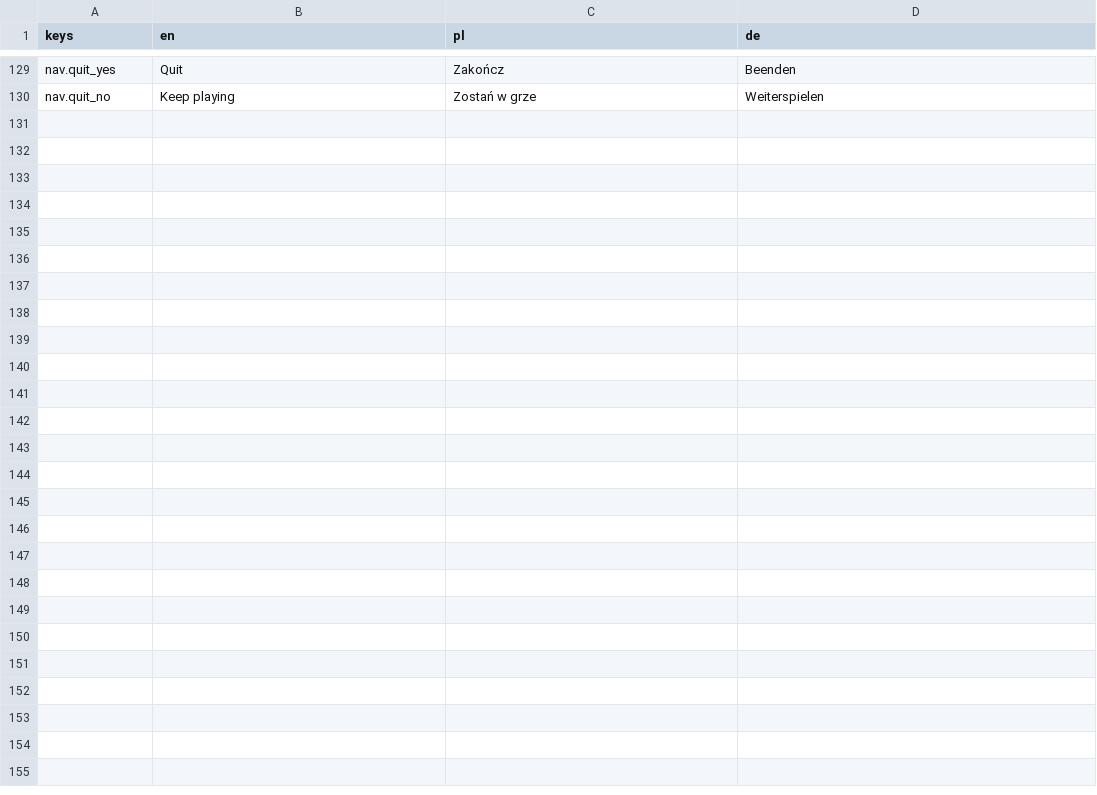
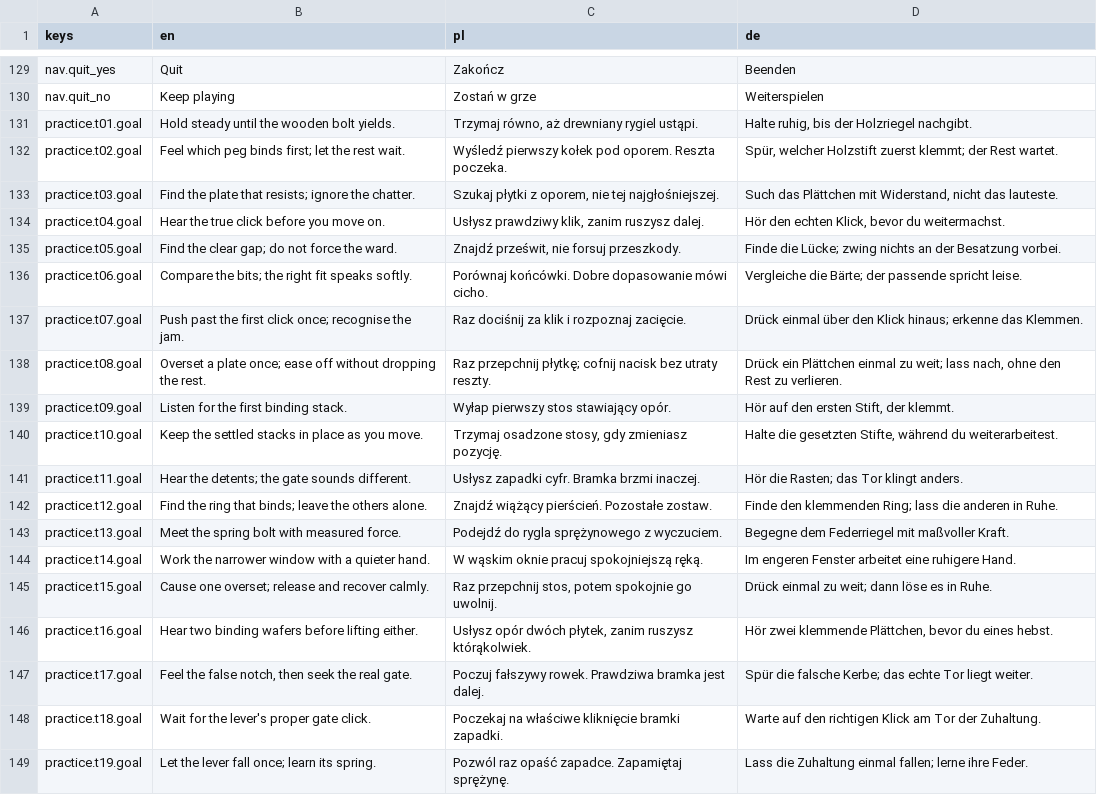
Before and after one commit to woogitsugames/lockwright, a CSV file: game/i18n/strings.csv, drawn as a sheet; only a part is shown, gaps mark what is left out; the diff covers the shown part only.

```diff
--- a/game/i18n/strings.csv
+++ b/game/i18n/strings.csv
@@ -130 +130,20 @@ nav.quit_yes,Quit,Zakończ,Beenden
 nav.quit_no,Keep playing,Zostań w grze,Weiterspielen
+practice.t01.goal,Hold steady until the wooden bolt yields.,"Trzymaj równo, aż drewniany rygiel ustąpi.","Halte ruhig, bis der Holzriegel nachgibt."
+practice.t02.goal,Feel which peg binds first; let the rest wait.,Wyśledź pierwszy kołek pod oporem. Reszta poczeka.,"Spür, welcher Holzstift zuerst klemmt; der Rest wartet."
+practice.t03.goal,Find the plate that resists; ignore the chatter.,"Szukaj płytki z oporem, nie tej najgłośniejszej.","Such das Plättchen mit Widerstand, nicht das lauteste."
+practice.t04.goal,Hear the true click before you move on.,"Usłysz prawdziwy klik, zanim ruszysz dalej.","Hör den echten Klick, bevor du weitermachst."
+practice.t05.goal,Find the clear gap; do not force the ward.,"Znajdź prześwit, nie forsuj przeszkody.",Finde die Lücke; zwing nichts an der Besatzung vorbei.
+practice.t06.goal,Compare the bits; the right fit speaks softly.,Porównaj końcówki. Dobre dopasowanie mówi cicho.,Vergleiche die Bärte; der passende spricht leise.
+practice.t07.goal,Push past the first click once; recognise the jam.,Raz dociśnij za klik i rozpoznaj zacięcie.,Drück einmal über den Klick hinaus; erkenne das Klemmen.
+practice.t08.goal,Overset a plate once; ease off without dropping the rest.,Raz przepchnij płytkę; cofnij nacisk bez utraty reszty.,"Drück ein Plättchen einmal zu weit; lass nach, ohne den Rest zu verlieren."
+practice.t09.goal,Listen for the first binding stack.,Wyłap pierwszy stos stawiający opór.,"Hör auf den ersten Stift, der klemmt."
+practice.t10.goal,Keep the settled stacks in place as you move.,"Trzymaj osadzone stosy, gdy zmieniasz pozycję.","Halte die gesetzten Stifte, während du weiterarbeitest."
+practice.t11.goal,Hear the detents; the gate sounds different.,Usłysz zapadki cyfr. Bramka brzmi inaczej.,Hör die Rasten; das Tor klingt anders.
+practice.t12.goal,Find the ring that binds; leave the others alone.,Znajdź wiążący pierścień. Pozostałe zostaw.,Finde den klemmenden Ring; lass die anderen in Ruhe.
+practice.t13.goal,Meet the spring bolt with measured force.,Podejdź do rygla sprężynowego z wyczuciem.,Begegne dem Federriegel mit maßvoller Kraft.
+practice.t14.goal,Work the narrower window with a quieter hand.,W wąskim oknie pracuj spokojniejszą ręką.,Im engeren Fenster arbeitet eine ruhigere Hand.
+practice.t15.goal,Cause one overset; release and recover calmly.,"Raz przepchnij stos, potem spokojnie go uwolnij.",Drück einmal zu weit; dann löse es in Ruhe.
+practice.t16.goal,Hear two binding wafers before lifting either.,"Usłysz opór dwóch płytek, zanim ruszysz którąkolwiek.","Hör zwei klemmende Plättchen, bevor du eines hebst."
+practice.t17.goal,"Feel the false notch, then seek the real gate.",Poczuj fałszywy rowek. Prawdziwa bramka jest dalej.,Spür die falsche Kerbe; das echte Tor liegt weiter.
+practice.t18.goal,Wait for the lever's proper gate click.,Poczekaj na właściwe kliknięcie bramki zapadki.,Warte auf den richtigen Klick am Tor der Zuhaltung.
+practice.t19.goal,Let the lever fall once; learn its spring.,Pozwól raz opaść zapadce. Zapamiętaj sprężynę.,Lass die Zuhaltung einmal fallen; lerne ihre Feder.
```
Also changed, not shown: 11 added rows elsewhere in this file.
